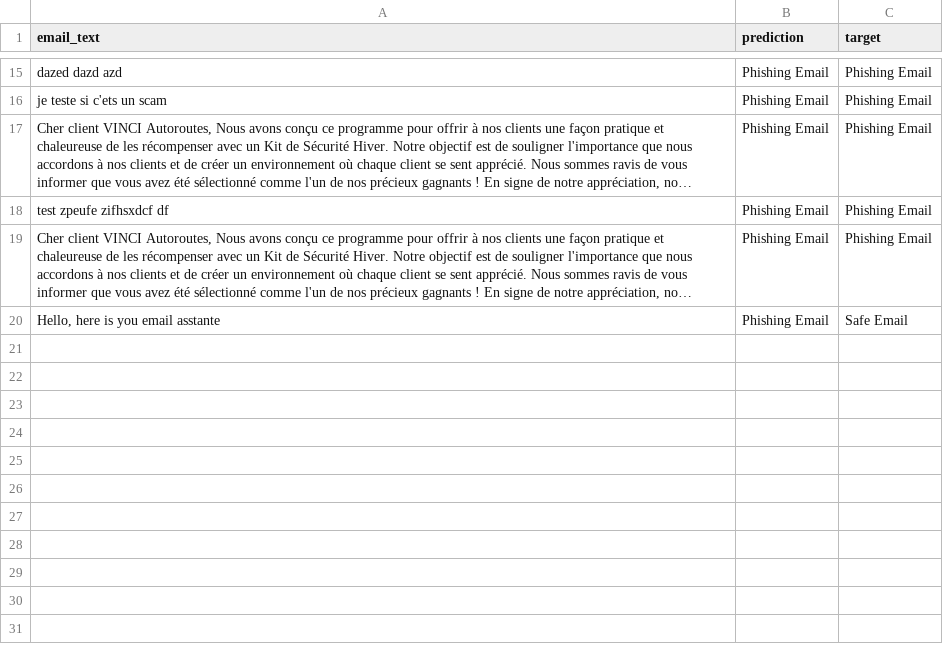
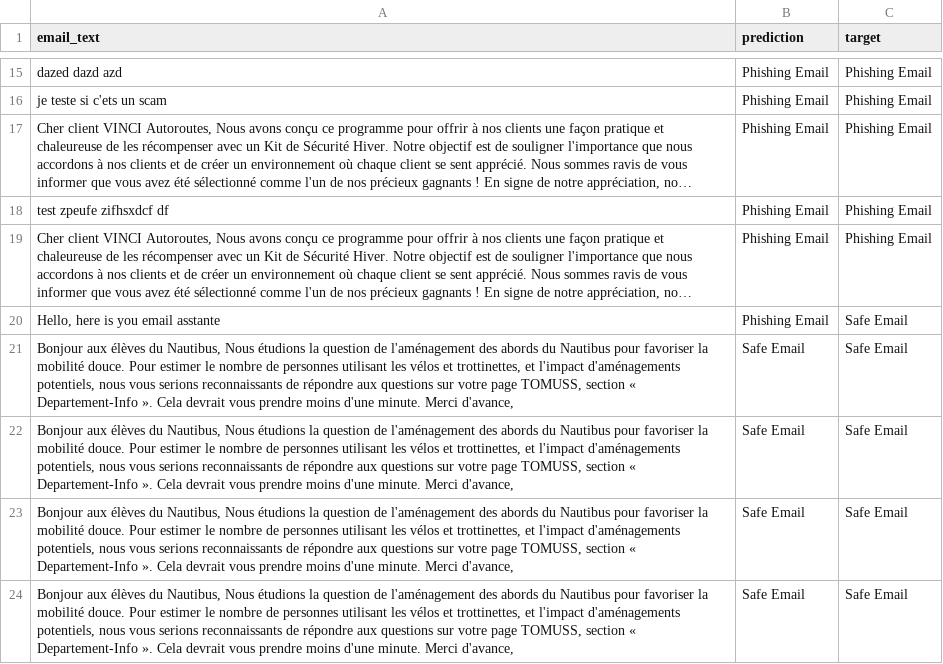
Before and after one commit to JonasLUfr/Project-MLOps, a CSV file: data/prod_data_raw.csv, drawn as a sheet; only a part is shown, gaps mark what is left out; long unchanged cells end in ….

```diff
--- a/data/prod_data_raw.csv
+++ b/data/prod_data_raw.csv
@@ -20 +20,5 @@ test zpeufe zifhsxdcf df,Phishing Email,Phishing Email
 "Hello, here is you email asstante",Phishing Email,Safe Email
+"Bonjour aux élèves du Nautibus, Nous étudions la question de l'aménagement des abords du Nautibus pour favoriser la mobilité douce. Pour estimer le nombre de personnes utilisant les vélos et trottinettes, et l'impact d'aménagements potentiels, nous vous serions reconnaissants de répondre aux questions sur votre page TOMUSS, section « Departement-Info ». Cela devrait vous prendre moins d'une minute. Merci d'avance,",Safe Email,Safe Email
+"Bonjour aux élèves du Nautibus, Nous étudions la question de l'aménagement des abords du Nautibus pour favoriser la mobilité douce. Pour estimer le nombre de personnes utilisant les vélos et trottinettes, et l'impact d'aménagements potentiels, nous vous serions reconnaissants de répondre aux questions sur votre page TOMUSS, section « Departement-Info ». Cela devrait vous prendre moins d'une minute. Merci d'avance,",Safe Email,Safe Email
+"Bonjour aux élèves du Nautibus, Nous étudions la question de l'aménagement des abords du Nautibus pour favoriser la mobilité douce. Pour estimer le nombre de personnes utilisant les vélos et trottinettes, et l'impact d'aménagements potentiels, nous vous serions reconnaissants de répondre aux questions sur votre page TOMUSS, section « Departement-Info ». Cela devrait vous prendre moins d'une minute. Merci d'avance,",Safe Email,Safe Email
+"Bonjour aux élèves du Nautibus, Nous étudions la question de l'aménagement des abords du Nautibus pour favoriser la mobilité douce. Pour estimer le nombre de personnes utilisant les vélos et trottinettes, et l'impact d'aménagements potentiels, nous vous serions reconnaissants de répondre aux questions sur votre page TOMUSS, section « Departement-Info ». Cela devrait vous prendre moins d'une minute. Merci d'avance,",Safe Email,Safe Email
```
Also changed, not shown: 8 other files.
